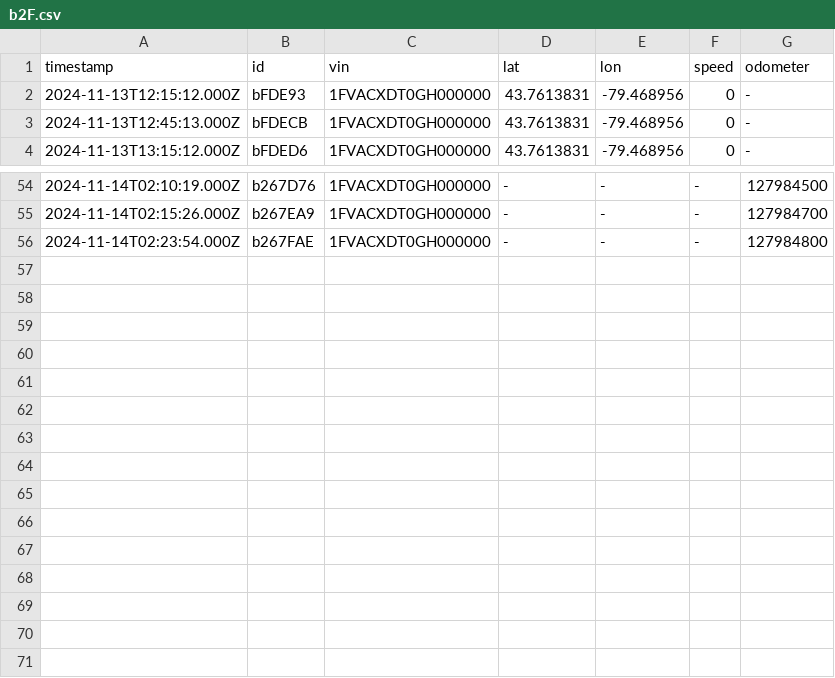
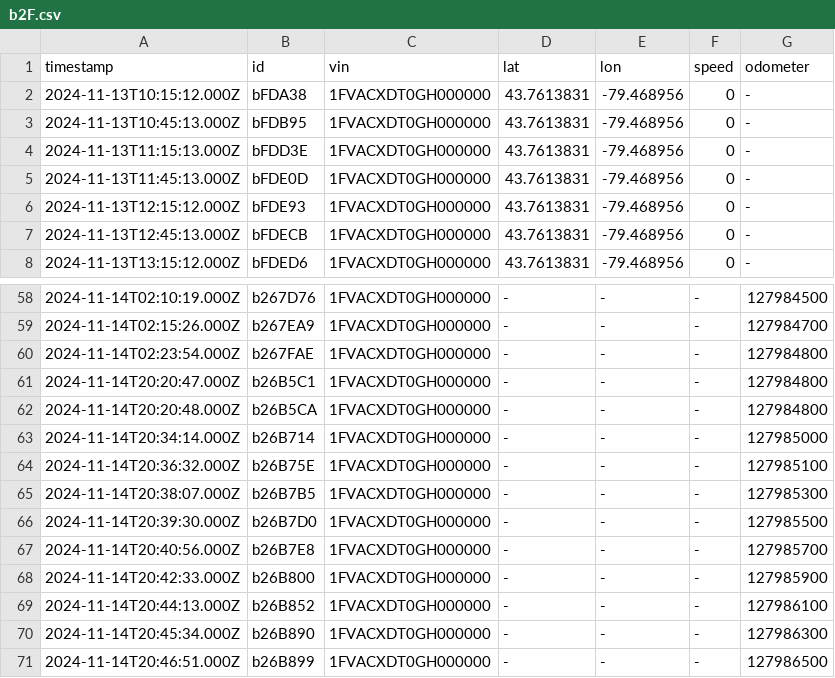
Before and after one commit to CarlosCanet/GeotabChallengeNodeJS, a CSV file: backup_files/b2F.csv, drawn as a sheet; only a part is shown, gaps mark what is left out.

```diff
--- a/backup_files/b2F.csv
+++ b/backup_files/b2F.csv
@@ -1,2 +1,6 @@
 timestamp,id,vin,lat,lon,speed,odometer
+2024-11-13T10:15:12.000Z,bFDA38,1FVACXDT0GH000000,43.7613831,-79.468956,0,-
+2024-11-13T10:45:13.000Z,bFDB95,1FVACXDT0GH000000,43.7613831,-79.468956,0,-
+2024-11-13T11:15:13.000Z,bFDD3E,1FVACXDT0GH000000,43.7613831,-79.468956,0,-
+2024-11-13T11:45:13.000Z,bFDE0D,1FVACXDT0GH000000,43.7613831,-79.468956,0,-
 2024-11-13T12:15:12.000Z,bFDE93,1FVACXDT0GH000000,43.7613831,-79.468956,0,-
@@ -56 +60,12 @@ timestamp,id,vin,lat,lon,speed,odometer
 2024-11-14T02:23:54.000Z,b267FAE,1FVACXDT0GH000000,-,-,-,127984800
+2024-11-14T20:20:47.000Z,b26B5C1,1FVACXDT0GH000000,-,-,-,127984800
+2024-11-14T20:20:48.000Z,b26B5CA,1FVACXDT0GH000000,-,-,-,127984800
+2024-11-14T20:34:14.000Z,b26B714,1FVACXDT0GH000000,-,-,-,127985000
+2024-11-14T20:36:32.000Z,b26B75E,1FVACXDT0GH000000,-,-,-,127985100
+2024-11-14T20:38:07.000Z,b26B7B5,1FVACXDT0GH000000,-,-,-,127985300
+2024-11-14T20:39:30.000Z,b26B7D0,1FVACXDT0GH000000,-,-,-,127985500
+2024-11-14T20:40:56.000Z,b26B7E8,1FVACXDT0GH000000,-,-,-,127985700
+2024-11-14T20:42:33.000Z,b26B800,1FVACXDT0GH000000,-,-,-,127985900
+2024-11-14T20:44:13.000Z,b26B852,1FVACXDT0GH000000,-,-,-,127986100
+2024-11-14T20:45:34.000Z,b26B890,1FVACXDT0GH000000,-,-,-,127986300
+2024-11-14T20:46:51.000Z,b26B899,1FVACXDT0GH000000,-,-,-,127986500
```
Also changed, not shown: backup_files/b13.csv, backup_files/b17.csv, 10 other files.
